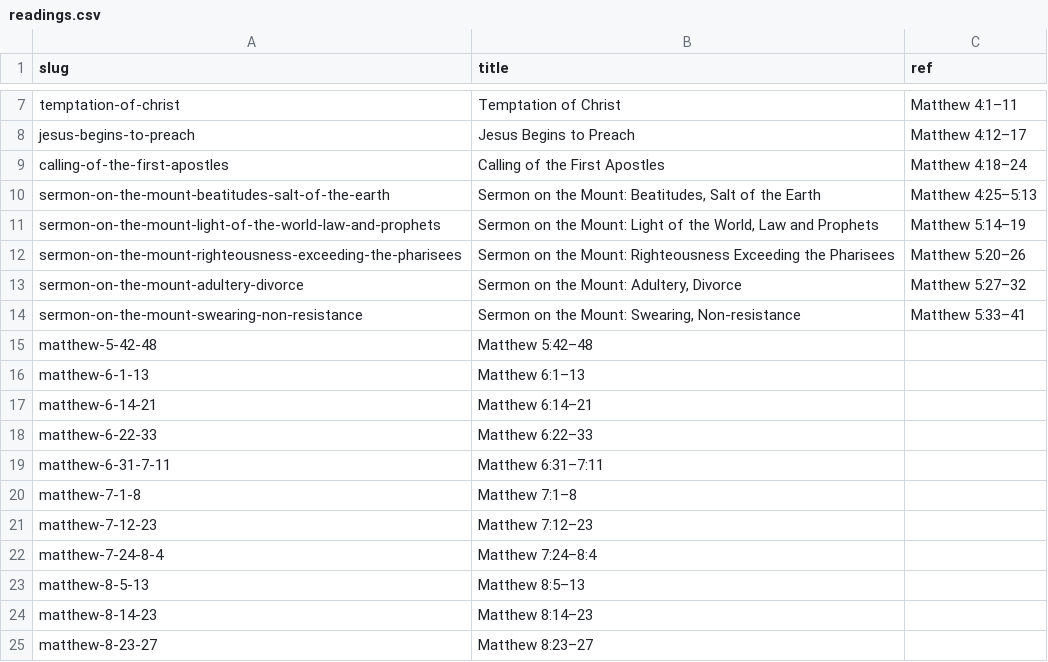
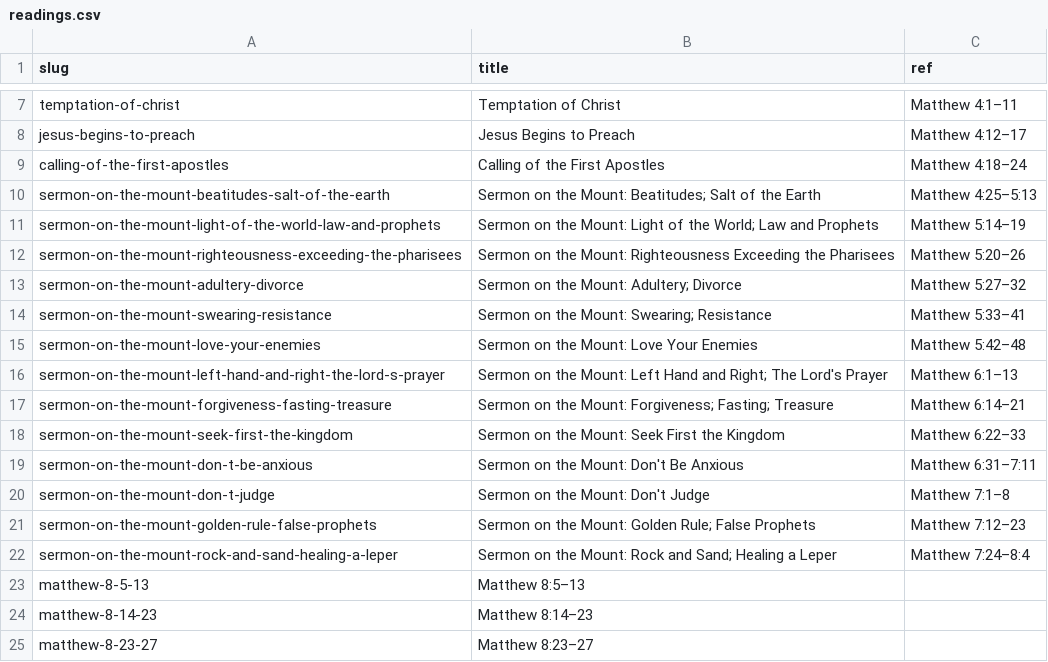
Before and after one commit to gospeldesk/www.gospeldesk.org, a CSV file: _data/readings.csv, drawn as a sheet; only a part is shown, gaps mark what is left out.

```diff
--- a/_data/readings.csv
+++ b/_data/readings.csv
@@ -9,15 +9,15 @@ jesus-begins-to-preach,Jesus Begins to Preach,Matthew 4:12–17
 calling-of-the-first-apostles,Calling of the First Apostles,Matthew 4:18–24
-sermon-on-the-mount-beatitudes-salt-of-the-earth,"Sermon on the Mount: Beatitudes, Salt of the Earth",Matthew 4:25–5:13
-sermon-on-the-mount-light-of-the-world-law-and-prophets,"Sermon on the Mount: Light of the World, Law and Prophets",Matthew 5:14–19
+sermon-on-the-mount-beatitudes-salt-of-the-earth,Sermon on the Mount: Beatitudes; Salt of the Earth,Matthew 4:25–5:13
+sermon-on-the-mount-light-of-the-world-law-and-prophets,Sermon on the Mount: Light of the World; Law and Prophets,Matthew 5:14–19
 sermon-on-the-mount-righteousness-exceeding-the-pharisees,Sermon on the Mount: Righteousness Exceeding the Pharisees,Matthew 5:20–26
-sermon-on-the-mount-adultery-divorce,"Sermon on the Mount: Adultery, Divorce",Matthew 5:27–32
-sermon-on-the-mount-swearing-non-resistance,"Sermon on the Mount: Swearing, Non-resistance",Matthew 5:33–41
-matthew-5-42-48,Matthew 5:42–48,
-matthew-6-1-13,Matthew 6:1–13,
-matthew-6-14-21,Matthew 6:14–21,
-matthew-6-22-33,Matthew 6:22–33,
-matthew-6-31-7-11,Matthew 6:31–7:11,
-matthew-7-1-8,Matthew 7:1–8,
-matthew-7-12-23,Matthew 7:12–23,
-matthew-7-24-8-4,Matthew 7:24–8:4,
+sermon-on-the-mount-adultery-divorce,Sermon on the Mount: Adultery; Divorce,Matthew 5:27–32
+sermon-on-the-mount-swearing-resistance,Sermon on the Mount: Swearing; Resistance,Matthew 5:33–41
+sermon-on-the-mount-love-your-enemies,Sermon on the Mount: Love Your Enemies,Matthew 5:42–48
+sermon-on-the-mount-left-hand-and-right-the-lord-s-prayer,Sermon on the Mount: Left Hand and Right; The Lord's Prayer,Matthew 6:1–13
+sermon-on-the-mount-forgiveness-fasting-treasure,Sermon on the Mount: Forgiveness; Fasting; Treasure,Matthew 6:14–21
+sermon-on-the-mount-seek-first-the-kingdom,Sermon on the Mount: Seek First the Kingdom,Matthew 6:22–33
+sermon-on-the-mount-don-t-be-anxious,Sermon on the Mount: Don't Be Anxious,Matthew 6:31–7:11
+sermon-on-the-mount-don-t-judge,Sermon on the Mount: Don't Judge,Matthew 7:1–8
+sermon-on-the-mount-golden-rule-false-prophets,Sermon on the Mount: Golden Rule; False Prophets,Matthew 7:12–23
+sermon-on-the-mount-rock-and-sand-healing-a-leper,Sermon on the Mount: Rock and Sand; Healing a Leper,Matthew 7:24–8:4
 matthew-8-5-13,Matthew 8:5–13,
```
Also changed, not shown: 44 other files.
